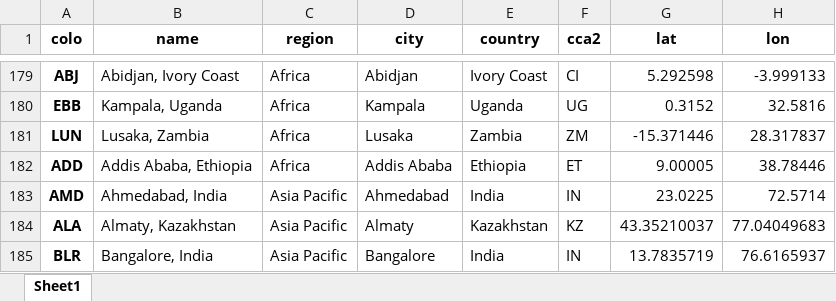
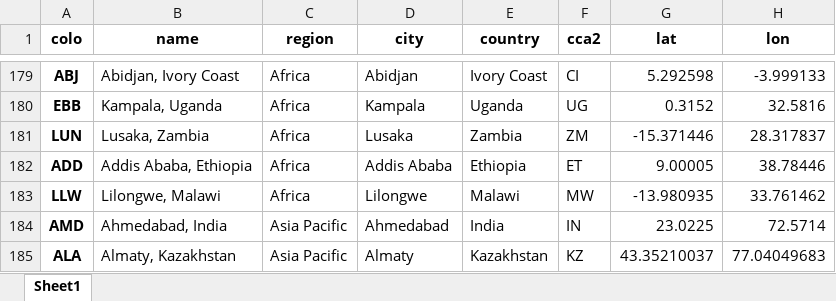
Before and after one commit to Netrvin/cloudflare-colo-list, an Excel workbook: DC-Colos.xlsx, sheet Sheet1, drawn as a sheet; only a part is shown, gaps mark what is left out; the shorter side is filled out with more unchanged rows; values as stored, in another font and other column widths than the file's, no borders; the diff names each change by its address in the sheet, - before the commit and + after, or states it on an @@ line.

```diff
--- a/DC-Colos.xlsx (sheet Sheet1)
+++ b/DC-Colos.xlsx (sheet Sheet1)
+row 183: LLW | Lilongwe, Malawi | Africa | Lilongwe | Malawi | MW | -13.980935 | 33.761462
```
Also changed, not shown: 3 other files.
